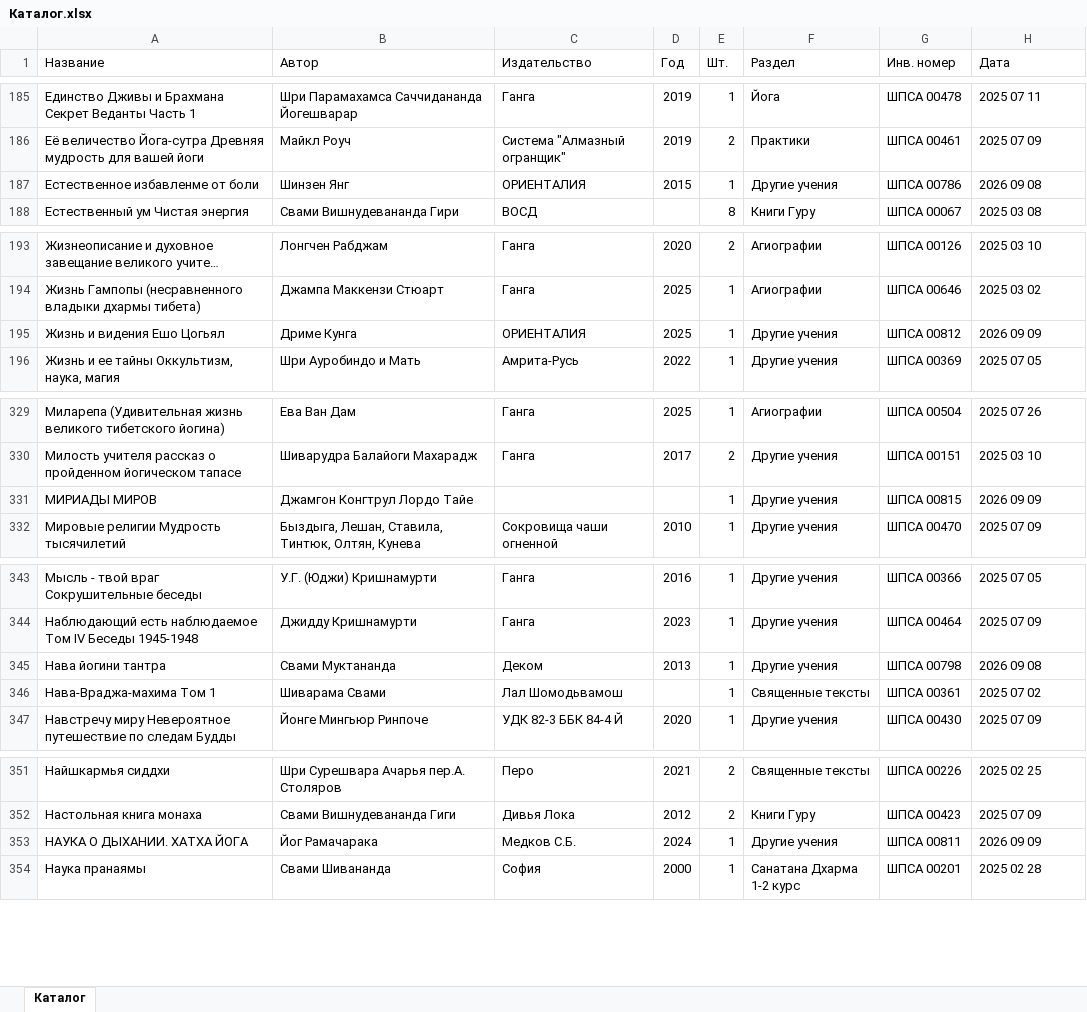
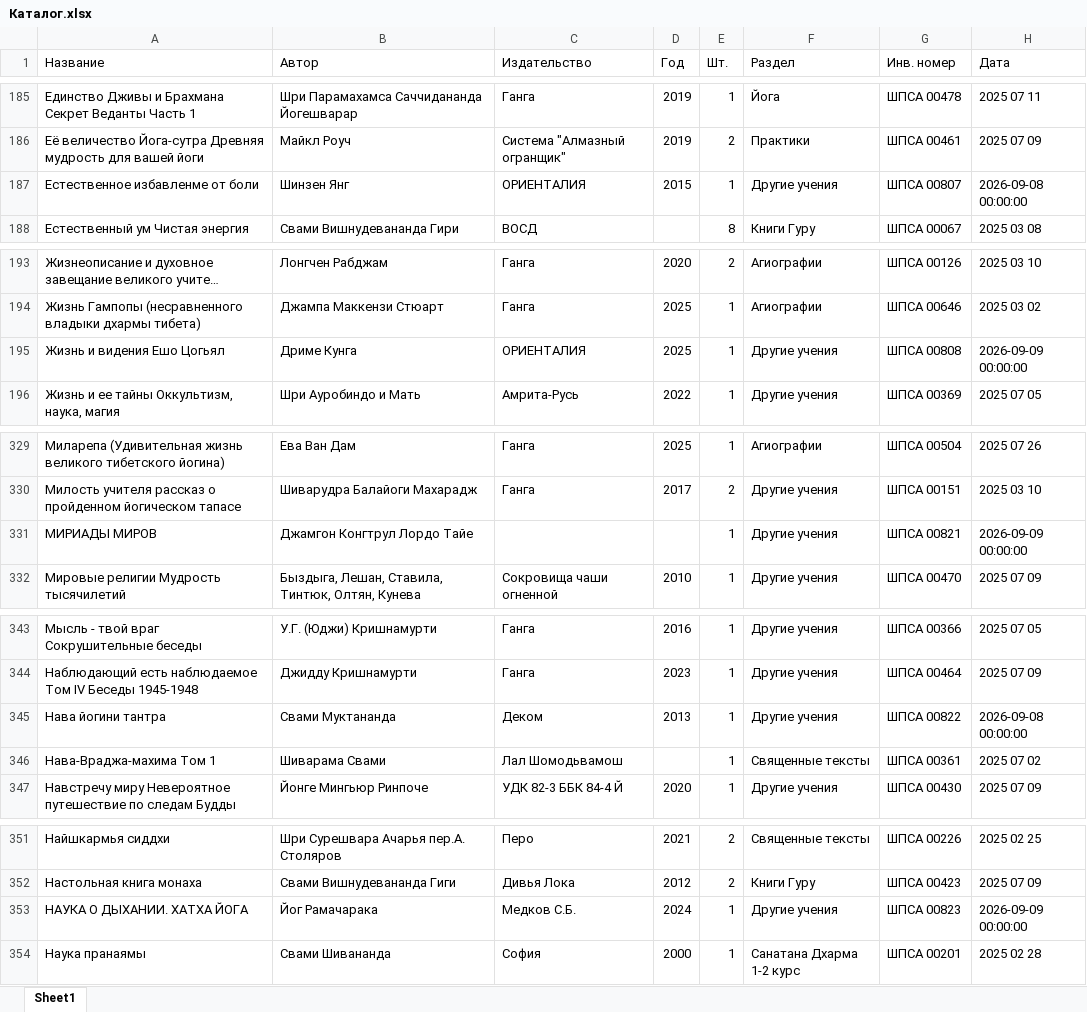
Before and after one commit to VOSD-Library/biblioteka-SHPSA, an Excel workbook: Каталог.xlsx, sheet Sheet1, drawn as a sheet; only a part is shown, gaps mark what is left out; long unchanged cells end in …; values as stored, in another font and other column widths than the file's, no cell formats; table styles not drawn; the diff covers the shown part only; the diff names each change by its address in the sheet, - before the commit and + after, or states it on an @@ line.

Commit message:
Исправлены инвентарные номера новых книг (40 шт), переименованы обложки (19 шт)

```diff
--- a/Каталог.xlsx (sheet Sheet1)
+++ b/Каталог.xlsx (sheet Sheet1)
-sheet tab: Каталог
+sheet tab: Sheet1
-G187 (Инв. номер): ШПСА 00786
+G187 (Инв. номер): ШПСА 00807
-H187 (Дата): 2026 09 08
+H187 (Дата): 2026-09-08 00:00:00
-G195 (Инв. номер): ШПСА 00812
+G195 (Инв. номер): ШПСА 00808
-H195 (Дата): 2026 09 09
+H195 (Дата): 2026-09-09 00:00:00
-G331 (Инв. номер): ШПСА 00815
+G331 (Инв. номер): ШПСА 00821
-H331 (Дата): 2026 09 09
+H331 (Дата): 2026-09-09 00:00:00
-G345 (Инв. номер): ШПСА 00798
+G345 (Инв. номер): ШПСА 00822
-H345 (Дата): 2026 09 08
+H345 (Дата): 2026-09-08 00:00:00
-G353 (Инв. номер): ШПСА 00811
+G353 (Инв. номер): ШПСА 00823
-H353 (Дата): 2026 09 09
+H353 (Дата): 2026-09-09 00:00:00
```
Also changed, not shown: 60 edited cells elsewhere in this sheet, cell formats, 19 other files.
